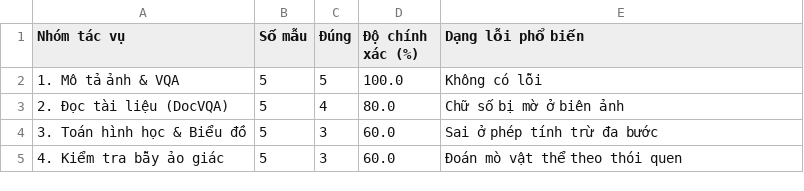
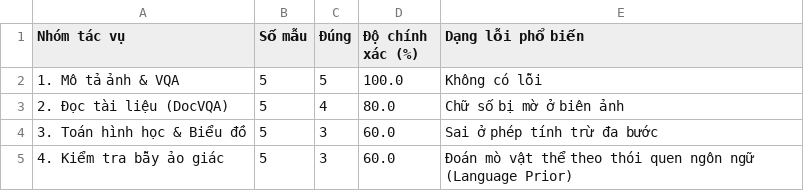
Before and after one commit to khanhlinh616/VLM_N1, a CSV file: output/vlm_benchmark_results.csv, drawn as a sheet.

```diff
--- a/output/vlm_benchmark_results.csv
+++ b/output/vlm_benchmark_results.csv
@@ -4,2 +4,2 @@ Nhóm tác vụ,Số mẫu,Đúng,Độ chính xác (%),Dạng lỗi phổ biế
 3. Toán hình học & Biểu đồ,5,3,60.0,Sai ở phép tính trừ đa bước
-4. Kiểm tra bẫy ảo giác,5,3,60.0,Đoán mò vật thể theo thói quen
+4. Kiểm tra bẫy ảo giác,5,3,60.0,Đoán mò vật thể theo thói quen ngôn ngữ (Language Prior)
```
Also changed, not shown: 30 other files.
